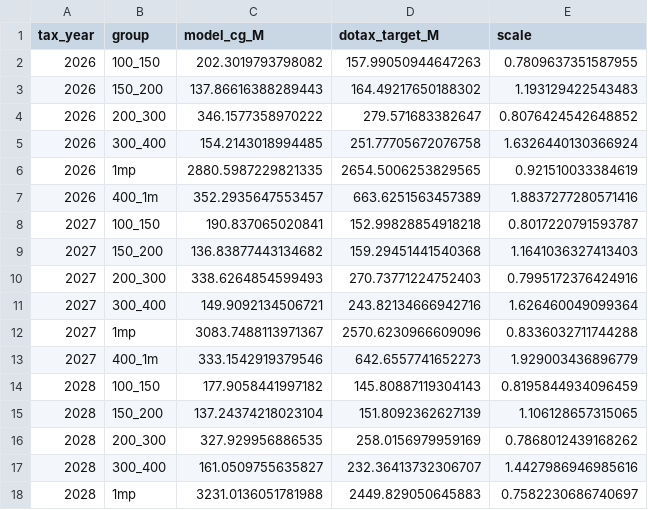
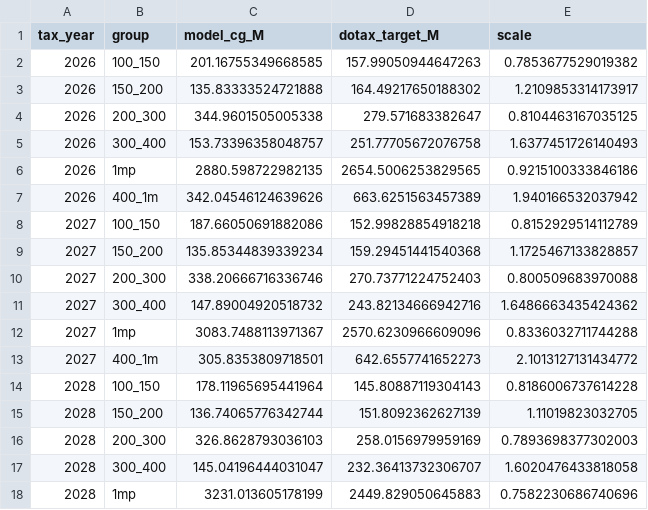
Before and after one commit to Hawaii-Appleseed/Census-Forecaster, a CSV file: site/data/capital-gains/anchor_check.csv, drawn as a sheet; only a part is shown; the diff covers the shown part only.

```diff
--- a/site/data/capital-gains/anchor_check.csv
+++ b/site/data/capital-gains/anchor_check.csv
@@ -1,18 +1,18 @@
 tax_year,group,model_cg_M,dotax_target_M,scale
-2026,100_150,202.3019793798082,157.99050944647263,0.7809637351587955
-2026,150_200,137.86616388289443,164.49217650188302,1.193129422543483
-2026,200_300,346.1577358970222,279.571683382647,0.8076424542648852
-2026,300_400,154.2143018994485,251.77705672076758,1.6326440130366924
-2026,1mp,2880.5987229821335,2654.5006253829565,0.921510033384619
-2026,400_1m,352.2935647553457,663.6251563457389,1.8837277280571416
-2027,100_150,190.837065020841,152.99828854918218,0.8017220791593787
-2027,150_200,136.83877443134682,159.29451441540368,1.1641036327413403
-2027,200_300,338.6264854599493,270.73771224752403,0.7995172376424916
-2027,300_400,149.9092134506721,243.82134666942716,1.626460049099364
+2026,100_150,201.16755349668585,157.99050944647263,0.7853677529019382
+2026,150_200,135.83333524721888,164.49217650188302,1.2109853314173917
+2026,200_300,344.9601505005338,279.571683382647,0.8104463167035125
+2026,300_400,153.73396358048757,251.77705672076758,1.6377451726140493
+2026,1mp,2880.598722982135,2654.5006253829565,0.9215100333846186
+2026,400_1m,342.04546124639626,663.6251563457389,1.940166532037942
+2027,100_150,187.66050691882086,152.99828854918218,0.8152929514112789
+2027,150_200,135.85344839339234,159.29451441540368,1.1725467133828857
+2027,200_300,338.20666716336746,270.73771224752403,0.800509683970088
+2027,300_400,147.89004920518732,243.82134666942716,1.6486663435424362
 2027,1mp,3083.7488113971367,2570.6230966609096,0.8336032711744288
-2027,400_1m,333.1542919379546,642.6557741652273,1.929003436896779
-2028,100_150,177.9058441997182,145.80887119304143,0.8195844934096459
-2028,150_200,137.24374218023104,151.8092362627139,1.106128657315065
-2028,200_300,327.929956886535,258.0156979959169,0.7868012439168262
-2028,300_400,161.0509755635827,232.36413732306707,1.4427986946985616
-2028,1mp,3231.0136051781988,2449.829050645883,0.7582230686740697
+2027,400_1m,305.8353809718501,642.6557741652273,2.1013127131434772
+2028,100_150,178.11965695441964,145.80887119304143,0.8186006737614228
+2028,150_200,136.74065776342744,151.8092362627139,1.11019823032705
+2028,200_300,326.8628793036103,258.0156979959169,0.7893698377302003
+2028,300_400,145.04196444031047,232.36413732306707,1.6020476433818058
+2028,1mp,3231.013605178199,2449.829050645883,0.7582230686740696
```
Also changed, not shown: 32 edited cells elsewhere in this file, site/data/capital-gains/distribution_ty2026_act46.csv, site/data/capital-gains/distribution_ty2027_act24.csv, 31 other files.
